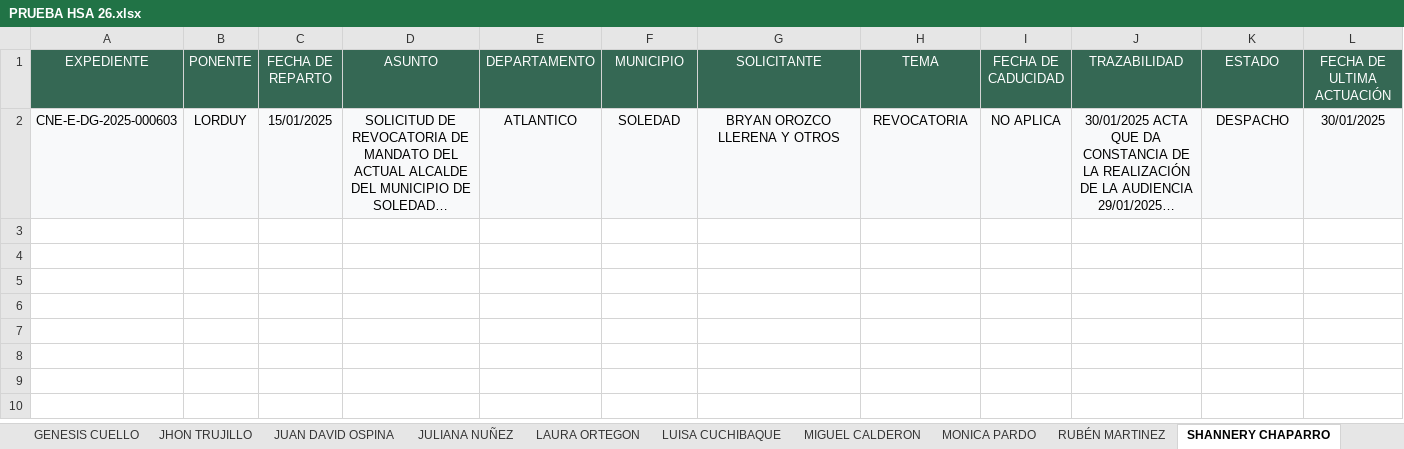
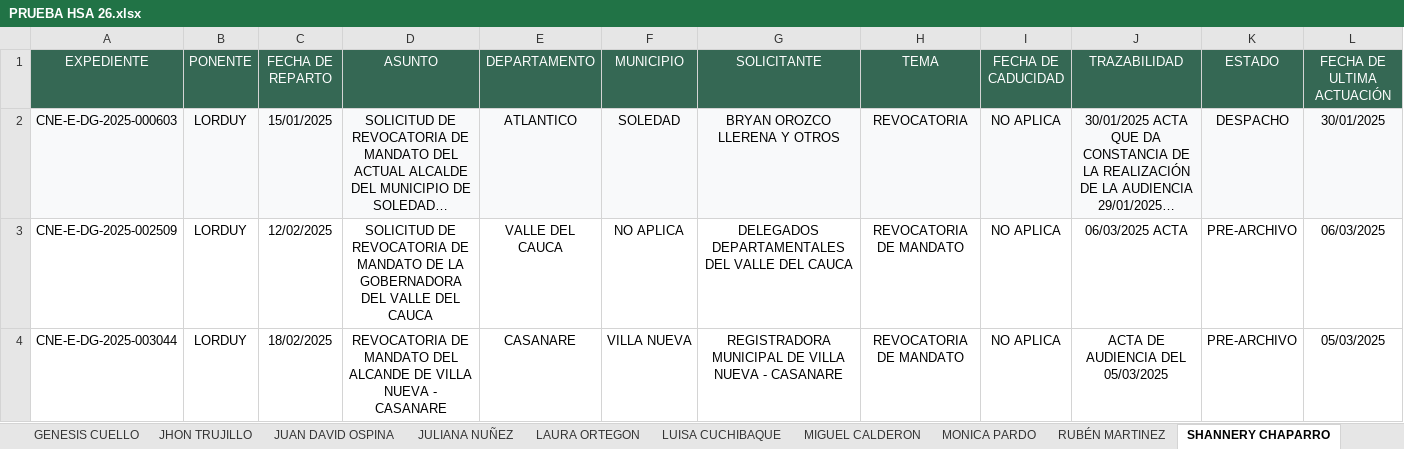
Before and after one commit to DATA-DESPACHO-CALM/HSA-VISTA-GENERAL, an Excel workbook: PRUEBA HSA 26.xlsx, sheet SHANNERY CHAPARRO, drawn as a sheet; only a part is shown; long unchanged cells end in …; values as stored, in another font and other column widths than the file's, no borders; rows hold the shown columns only; the diff names each change by its address in the sheet, - before the commit and + after, or states it on an @@ line.

```diff
--- a/PRUEBA HSA 26.xlsx (sheet SHANNERY CHAPARRO)
+++ b/PRUEBA HSA 26.xlsx (sheet SHANNERY CHAPARRO)
+row 3: CNE-E-DG-2025-002509 | LORDUY | 12/02/2025 | SOLICITUD DE REVOCATORIA DE MANDATO DE LA GOBERNADORA DEL VALLE DEL CAUCA | VALLE DEL CAUCA | NO APLICA | DELEGADOS DEPARTAMENTALES DEL VALLE DEL CAUCA | REVOCATORIA DE MANDATO | NO APLICA | 06/03/2025 ACTA | PRE-ARCHIVO | 06/03/2025
+row 4: CNE-E-DG-2025-003044 | LORDUY | 18/02/2025 | REVOCATORIA DE MANDATO DEL ALCANDE DE VILLA NUEVA - CASANARE | CASANARE | VILLA NUEVA | REGISTRADORA MUNICIPAL DE VILLA NUEVA - CASANARE | REVOCATORIA DE MANDATO | NO APLICA | ACTA DE AUDIENCIA DEL 05/03/2025 | PRE-ARCHIVO | 05/03/2025
```
Also changed, not shown: sheet ANYI AGUIRRE, sheet GENESIS CUELLO, sheet STEPHANI GUERRERO, sheet JHON TRUJILLO, sheet JUAN DAVID OSPINA, sheet JULIANA NUÑEZ, 5 more sheets, other sheet tabs.
